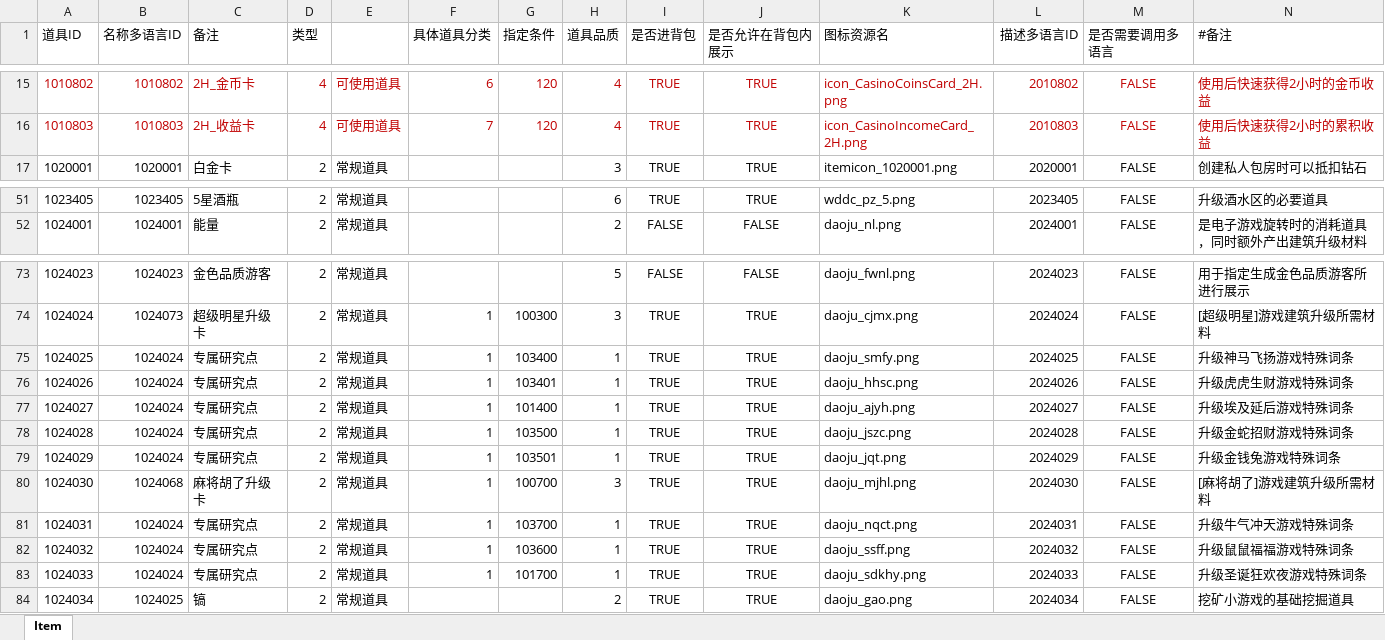
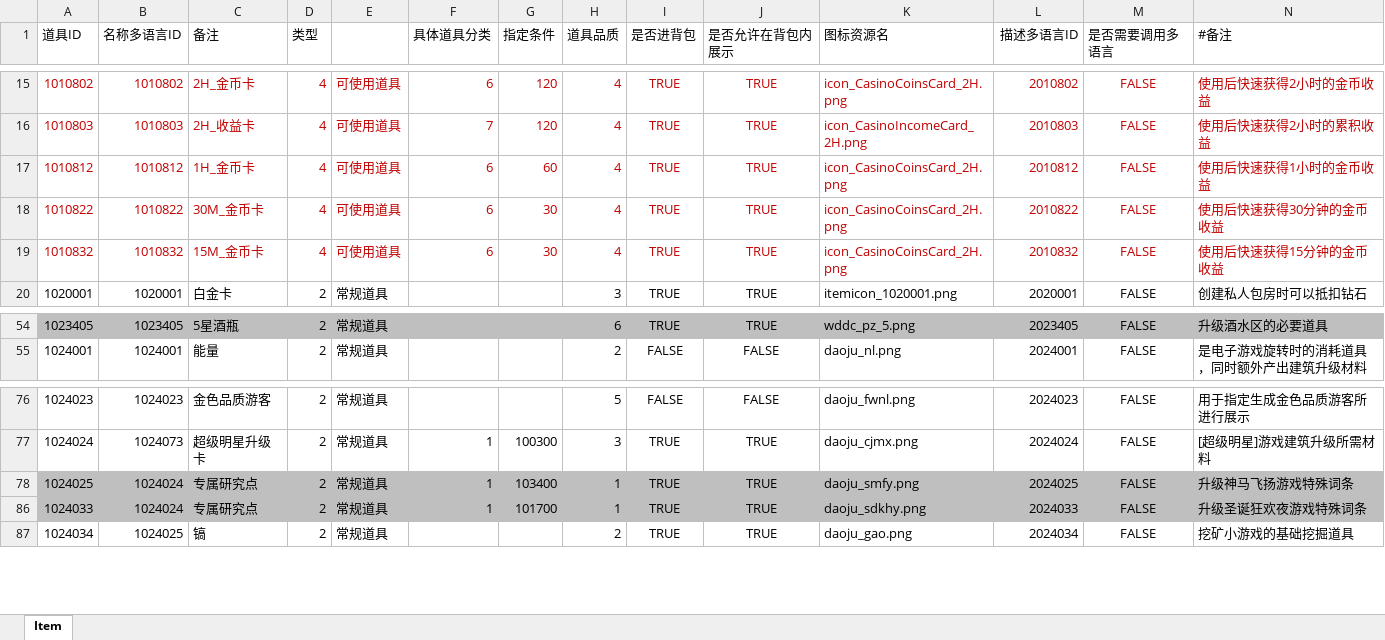
Before and after one commit to yanhailong/jjg2026, an Excel workbook: gm/resources/sample/Item.xlsx, sheet Item, drawn as a sheet; only a part is shown, gaps mark what is left out; values as stored, in another font and other column widths than the file's, no borders; conditional formats not drawn; removed rows and columns are numbered as before the commit, all else as after; rows hold the shown columns only; the diff covers the shown part only; the diff names each change by its address in the sheet, - before the commit and + after, or states it on an @@ line.

```diff
--- a/gm/resources/sample/Item.xlsx (sheet Item)
+++ b/gm/resources/sample/Item.xlsx (sheet Item)
+row 17: 1010812 | 1010812 | 1H_金币卡 | 4 | 可使用道具 | 6 | 60 | 4 | TRUE | TRUE | icon_CasinoCoinsCard_2H.png | 2010812 | FALSE | 使用后快速获得1小时的金币收益
+row 18: 1010822 | 1010822 | 30M_金币卡 | 4 | 可使用道具 | 6 | 30 | 4 | TRUE | TRUE | icon_CasinoCoinsCard_2H.png | 2010822 | FALSE | 使用后快速获得30分钟的金币收益
+row 19: 1010832 | 1010832 | 15M_金币卡 | 4 | 可使用道具 | 6 | 30 | 4 | TRUE | TRUE | icon_CasinoCoinsCard_2H.png | 2010832 | FALSE | 使用后快速获得15分钟的金币收益
-A54:N54 fill: none
+A54:N54 fill: #BFBFBF
-A78:N78 fill: none
+A78:N78 fill: #BFBFBF
@@ row 76 hidden: 1024026 | 1024024 | 专属研究点 | 2 | 常规道具 | 1 | 103401 | 1 | TRUE | TRUE | daoju_hhsc.png | 2024026 | FALSE | 升级虎虎生财游戏特殊词条 @@
@@ row 77 hidden: 1024027 | 1024024 | 专属研究点 | 2 | 常规道具 | 1 | 101400 | 1 | TRUE | TRUE | daoju_ajyh.png | 2024027 | FALSE | 升级埃及延后游戏特殊词条 @@
@@ row 78 hidden: 1024028 | 1024024 | 专属研究点 | 2 | 常规道具 | 1 | 103500 | 1 | TRUE | TRUE | daoju_jszc.png | 2024028 | FALSE | 升级金蛇招财游戏特殊词条 @@
@@ row 79 hidden: 1024029 | 1024024 | 专属研究点 | 2 | 常规道具 | 1 | 103501 | 1 | TRUE | TRUE | daoju_jqt.png | 2024029 | FALSE | 升级金钱兔游戏特殊词条 @@
@@ row 80 hidden: 1024030 | 1024068 | 麻将胡了升级卡 | 2 | 常规道具 | 1 | 100700 | 3 | TRUE | TRUE | daoju_mjhl.png | 2024030 | FALSE | [麻将胡了]游戏建筑升级所需材料 @@
@@ row 81 hidden: 1024031 | 1024024 | 专属研究点 | 2 | 常规道具 | 1 | 103700 | 1 | TRUE | TRUE | daoju_nqct.png | 2024031 | FALSE | 升级牛气冲天游戏特殊词条 @@
@@ row 82 hidden: 1024032 | 1024024 | 专属研究点 | 2 | 常规道具 | 1 | 103600 | 1 | TRUE | TRUE | daoju_ssff.png | 2024032 | FALSE | 升级鼠鼠福福游戏特殊词条 @@
-A86:N86 fill: none
+A86:N86 fill: #BFBFBF
```
Also changed, not shown: 23 hidden or unhidden rows, 148 edited cells and cell formats elsewhere in this sheet, formulas that keep their value, hall/resources/sample/Item.xlsx, hall/resources/sample/RandomEventDetails.xlsx, 22 other files.
